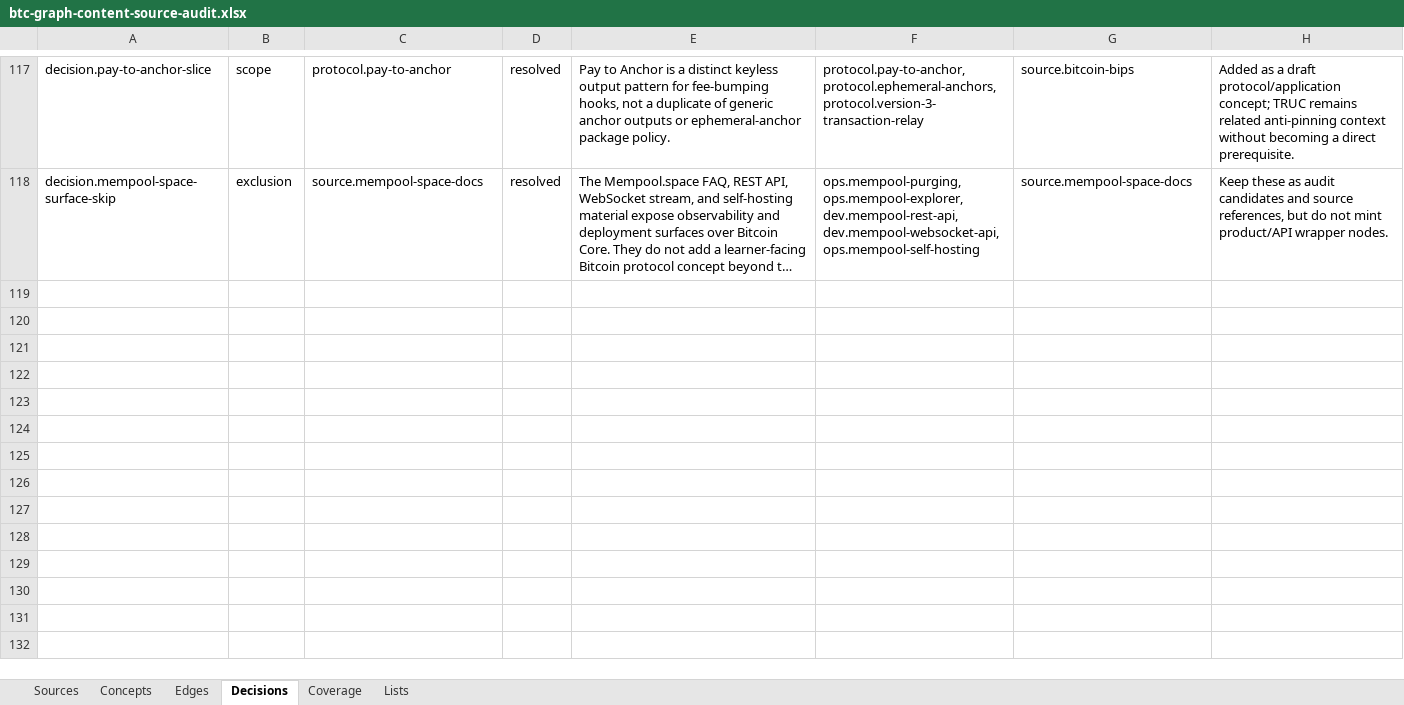
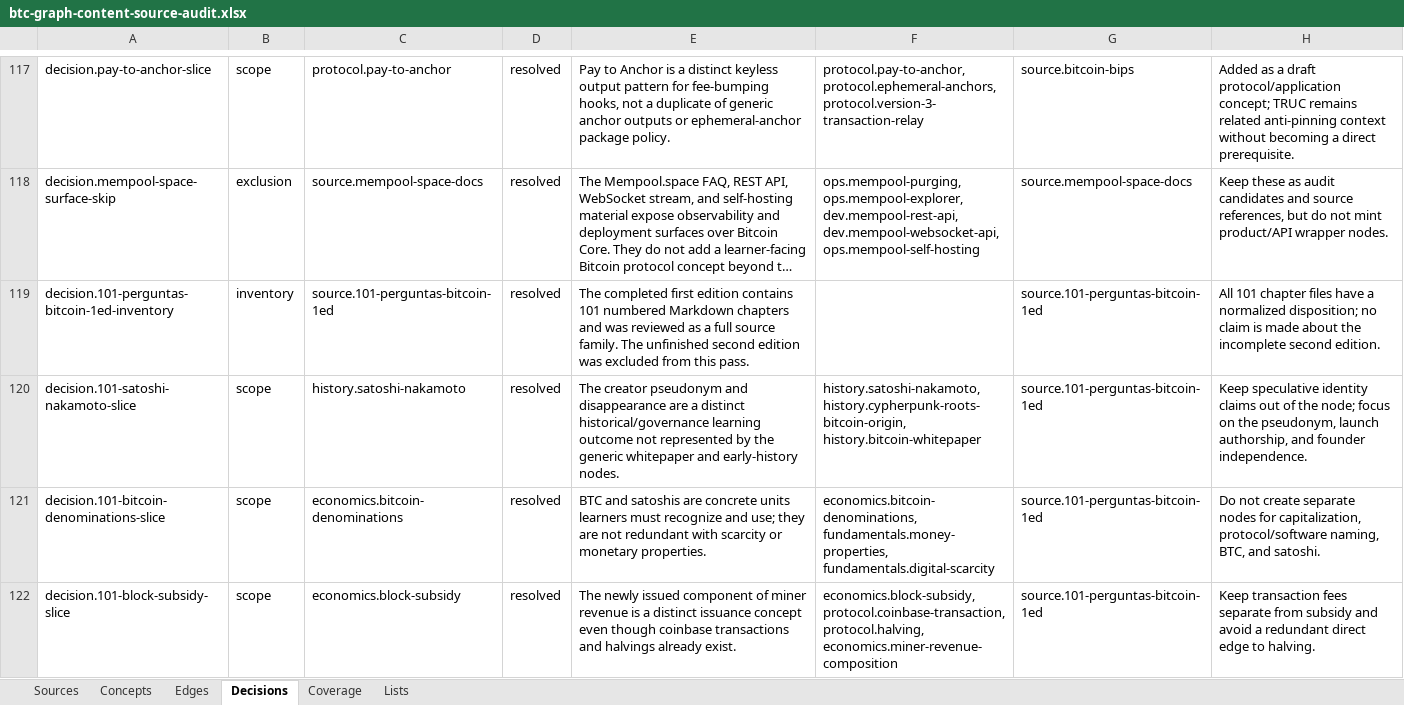
Before and after one commit to brenorb/btc-graph, an Excel workbook: outputs/content-source-audit/btc-graph-content-source-audit.xlsx, sheet Decisions, drawn as a sheet; only a part is shown, gaps mark what is left out; long unchanged cells end in …; values as stored, in another font and other column widths than the file's, no borders; the diff covers the shown part only; the diff names each change by its address in the sheet, - before the commit and + after, or states it on an @@ line.

Commit message:
feat: audit first bitcoin questions edition

```diff
--- a/outputs/content-source-audit/btc-graph-content-source-audit.xlsx (sheet Decisions)
+++ b/outputs/content-source-audit/btc-graph-content-source-audit.xlsx (sheet Decisions)
+row 119: decision.101-perguntas-bitcoin-1ed-inventory | inventory | source.101-perguntas-bitcoin-1ed | resolved | The completed first edition contains 101 numbered Markdown chapters and was reviewed as a full source family. The unfinished second edition was excluded from this pass. |  | source.101-perguntas-bitcoin-1ed | All 101 chapter files have a normalized disposition; no claim is made about the incomplete second edition.
+row 120: decision.101-satoshi-nakamoto-slice | scope | history.satoshi-nakamoto | resolved | The creator pseudonym and disappearance are a distinct historical/governance learning outcome not represented by the generic whitepaper and early-history nodes. | history.satoshi-nakamoto, history.cypherpunk-roots-bitcoin-origin, history.bitcoin-whitepaper | source.101-perguntas-bitcoin-1ed | Keep speculative identity claims out of the node; focus on the pseudonym, launch authorship, and founder independence.
+row 121: decision.101-bitcoin-denominations-slice | scope | economics.bitcoin-denominations | resolved | BTC and satoshis are concrete units learners must recognize and use; they are not redundant with scarcity or monetary properties. | economics.bitcoin-denominations, fundamentals.money-properties, fundamentals.digital-scarcity | source.101-perguntas-bitcoin-1ed | Do not create separate nodes for capitalization, protocol/software naming, BTC, and satoshi.
+row 122: decision.101-block-subsidy-slice | scope | economics.block-subsidy | resolved | The newly issued component of miner revenue is a distinct issuance concept even though coinbase transactions and halvings already exist. | economics.block-subsidy, protocol.coinbase-transaction, protocol.halving, economics.miner-revenue-composition | source.101-perguntas-bitcoin-1ed | Keep transaction fees separate from subsidy and avoid a redundant direct edge to halving.
```
Also changed, not shown: 4 added rows elsewhere in this sheet, sheet Concepts, sheet Edges, sheet Sources, sheet Coverage, 11 other files.
